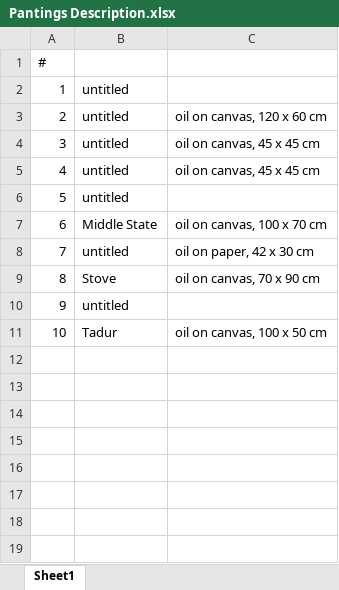
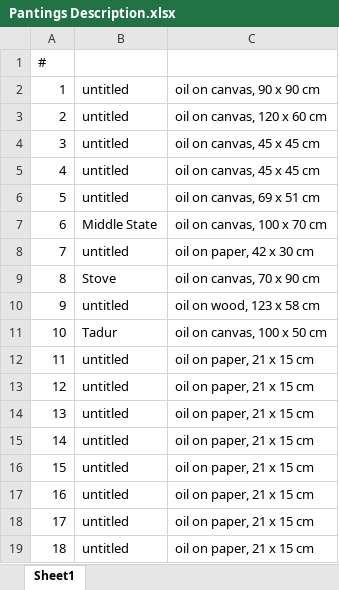
Before and after one commit to alanderri1/jadandari-portfolio, an Excel workbook: src/assets/paintings/Pantings Description.xlsx, sheet Sheet1, drawn as a sheet; values as stored, in another font and other column widths than the file's, no borders; charts and pictures not drawn; the diff names each change by its address in the sheet, - before the commit and + after, or states it on an @@ line.

```diff
--- a/src/assets/paintings/Pantings Description.xlsx (sheet Sheet1)
+++ b/src/assets/paintings/Pantings Description.xlsx (sheet Sheet1)
-C2: (empty)
+C2: oil on canvas, 90 x 90 cm
-C6: (empty)
+C6: oil on canvas, 69 x 51 cm
-C10: (empty)
+C10: oil on wood, 123 x 58 cm
+row 12: 11 | untitled | oil on paper, 21 x 15 cm
+row 13: 12 | untitled | oil on paper, 21 x 15 cm
+row 14: 13 | untitled | oil on paper, 21 x 15 cm
+row 15: 14 | untitled | oil on paper, 21 x 15 cm
+row 16: 15 | untitled | oil on paper, 21 x 15 cm
+row 17: 16 | untitled | oil on paper, 21 x 15 cm
+row 18: 17 | untitled | oil on paper, 21 x 15 cm
+row 19: 18 | untitled | oil on paper, 21 x 15 cm
```
Also changed, not shown: 9 other files.
